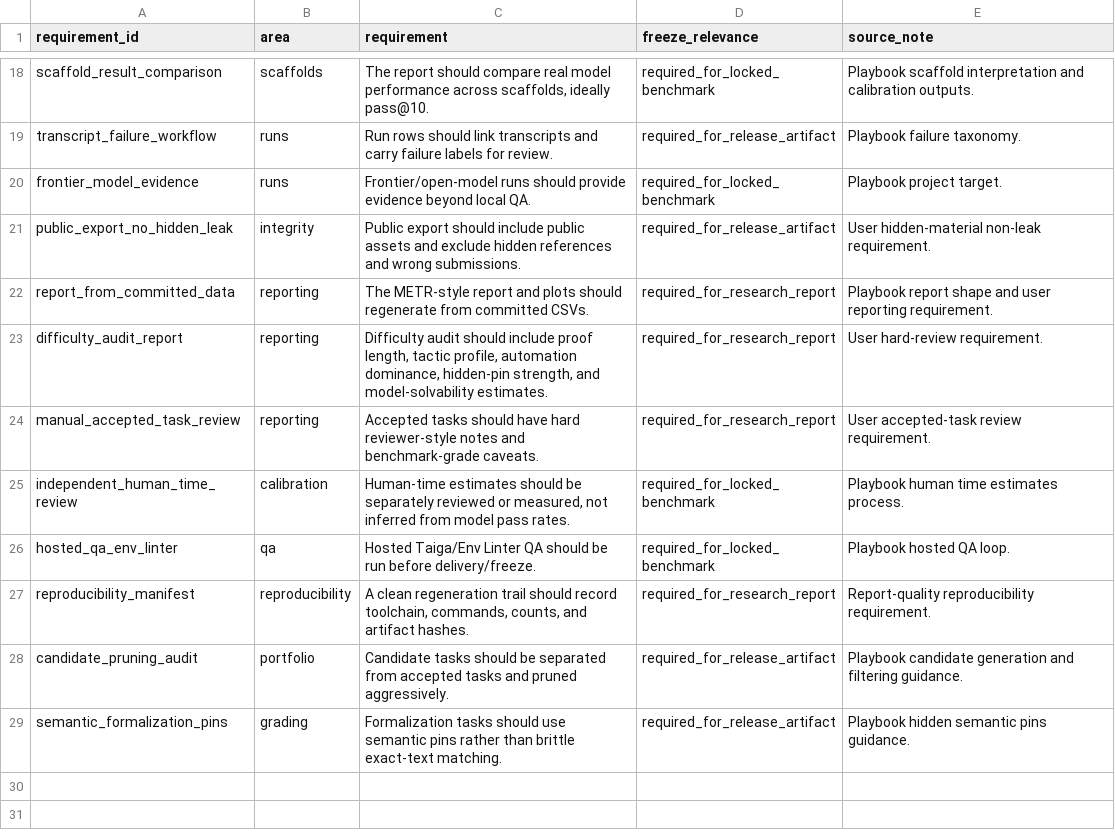
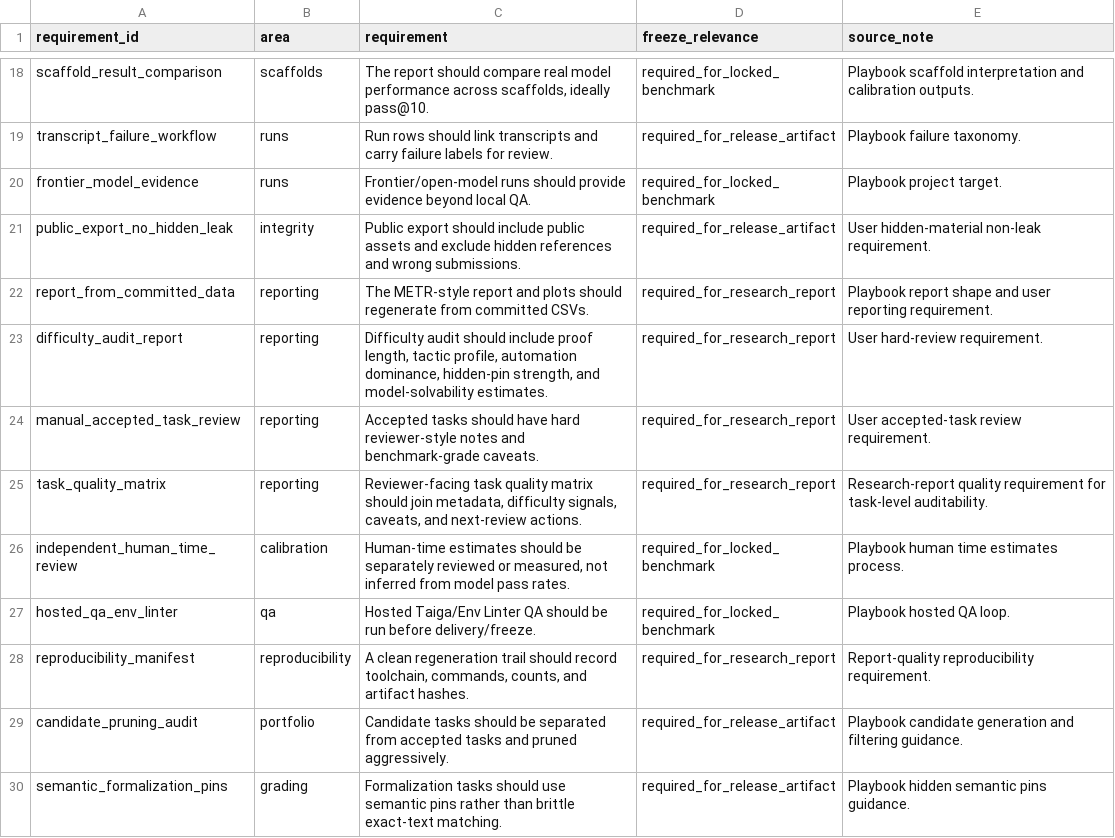
Before and after one commit to sebastian-griego/lean-time-horizon, a CSV file: data/benchmark_requirements.csv, drawn as a sheet; only a part is shown, gaps mark what is left out.

```diff
--- a/data/benchmark_requirements.csv
+++ b/data/benchmark_requirements.csv
@@ -24,2 +24,3 @@ difficulty_audit_report,reporting,"Difficulty audit should include proof length,
 manual_accepted_task_review,reporting,Accepted tasks should have hard reviewer-style notes and benchmark-grade caveats.,required_for_research_report,User accepted-task review requirement.
+task_quality_matrix,reporting,"Reviewer-facing task quality matrix should join metadata, difficulty signals, caveats, and next-review actions.",required_for_research_report,Research-report quality requirement for task-level auditability.
 independent_human_time_review,calibration,"Human-time estimates should be separately reviewed or measured, not inferred from model pass rates.",required_for_locked_benchmark,Playbook human time estimates process.
```
Also changed, not shown: data/requirement_coverage.csv, 10 other files.
